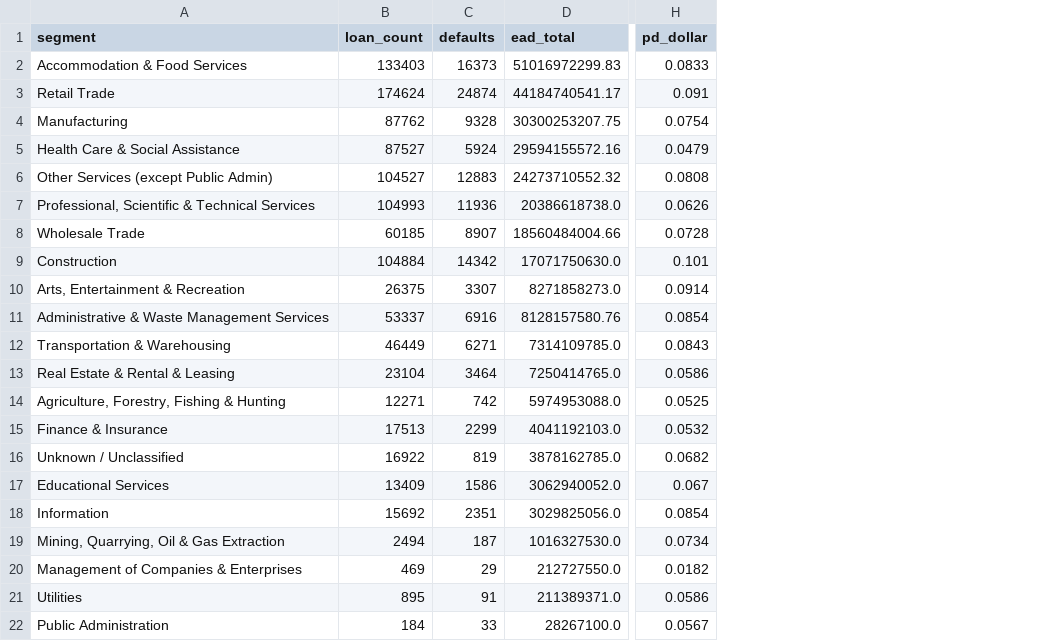
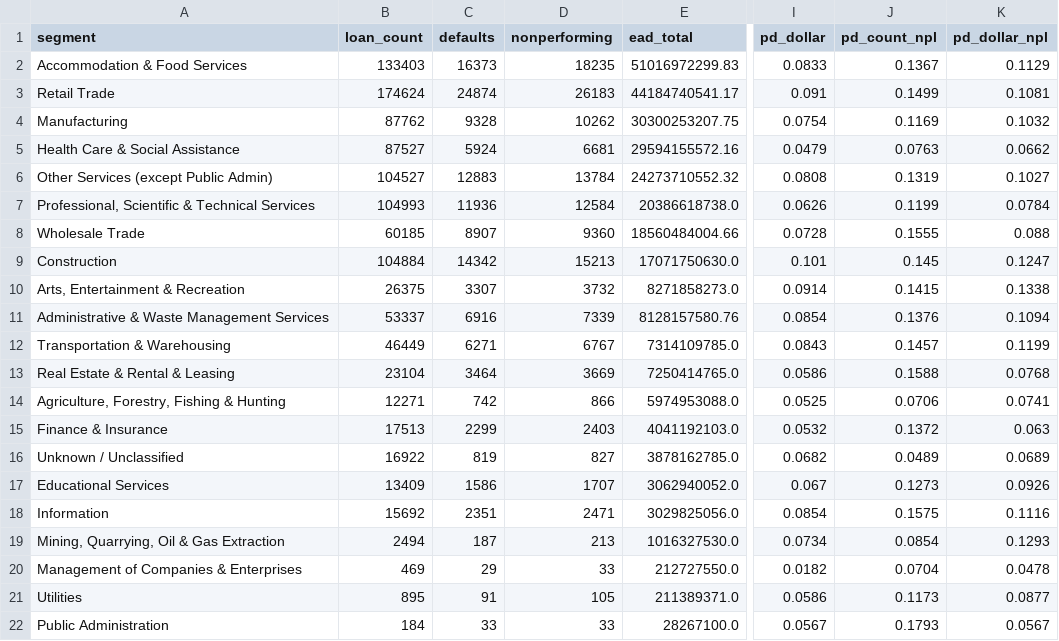
Before and after one commit to Jane511/commercial-portfolio-monitoring, a CSV file: outputs/tables/09_credit_risk_parameters_by_industry.csv, drawn as a sheet; only a part is shown, gaps mark what is left out; the diff names each change by its address in the sheet, - before the commit and + after, or states it on an @@ line.

```diff
--- a/outputs/tables/09_credit_risk_parameters_by_industry.csv
+++ b/outputs/tables/09_credit_risk_parameters_by_industry.csv
+column D (nonperforming), rows 2-22: 18235 | 26183 | 10262 | 6681 | 13784 | 12584 | 9360 | 15213 | 3732 | 7339 | 6767 | 3669 | 866 | 2403 | 827 | 1707 | 2471 | 213 | 33 | 105 | 33
+column J (pd_count_npl), rows 2-22: 0.1367 | 0.1499 | 0.1169 | 0.0763 | 0.1319 | 0.1199 | 0.1555 | 0.145 | 0.1415 | 0.1376 | 0.1457 | 0.1588 | 0.0706 | 0.1372 | 0.0489 | 0.1273 | 0.1575 | 0.0854 | 0.0704 | 0.1173 | 0.1793
+column K (pd_dollar_npl), rows 2-22: 0.1129 | 0.1081 | 0.1032 | 0.0662 | 0.1027 | 0.0784 | 0.088 | 0.1247 | 0.1338 | 0.1094 | 0.1199 | 0.0768 | 0.0741 | 0.063 | 0.0689 | 0.0926 | 0.1116 | 0.1293 | 0.0478 | 0.0877 | 0.0567
```
Also changed, not shown: outputs/tables/00_data_quality_summary.csv, outputs/tables/01_base_table_sample.csv, 46 other files.
